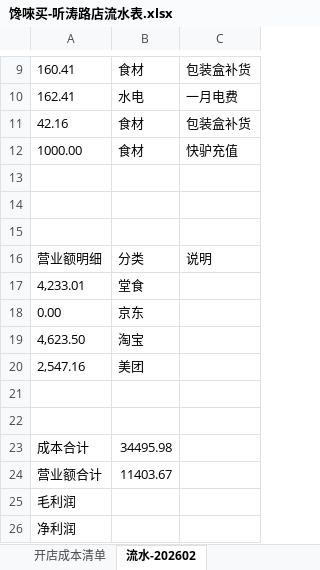
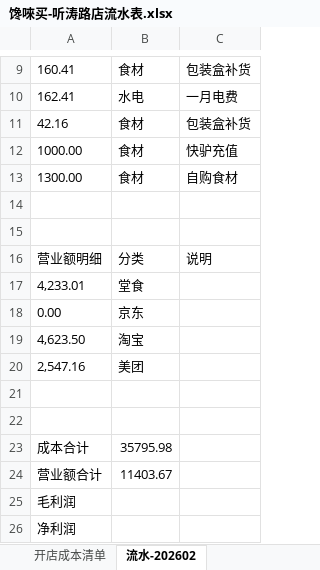
Before and after one commit to OldChicken/ChanWeiMai, an Excel workbook: 财务与流水/馋唻买-听涛路店流水表.xlsx, sheet 流水-202602, drawn as a sheet; only a part is shown, gaps mark what is left out; values as stored, in another font and other column widths than the file's, no borders; table styles not drawn; the diff names each change by its address in the sheet, - before the commit and + after, or states it on an @@ line.

```diff
--- a/财务与流水/馋唻买-听涛路店流水表.xlsx (sheet 流水-202602)
+++ b/财务与流水/馋唻买-听涛路店流水表.xlsx (sheet 流水-202602)
-row 13: (empty)
+row 13: 1300.00 | 食材 | 自购食材
-B23: 34495.98
+B23: 35795.98
```
Also changed, not shown: sheet 开店成本清单.
